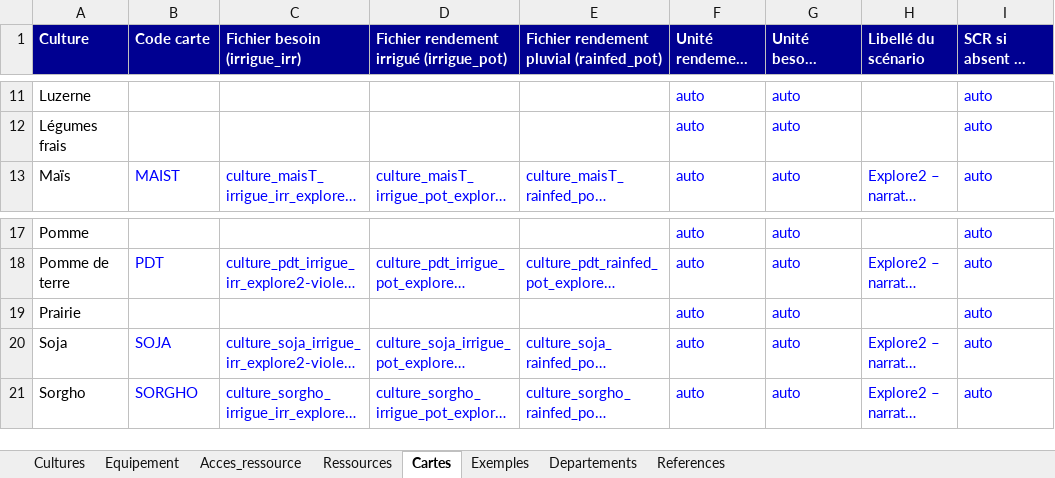
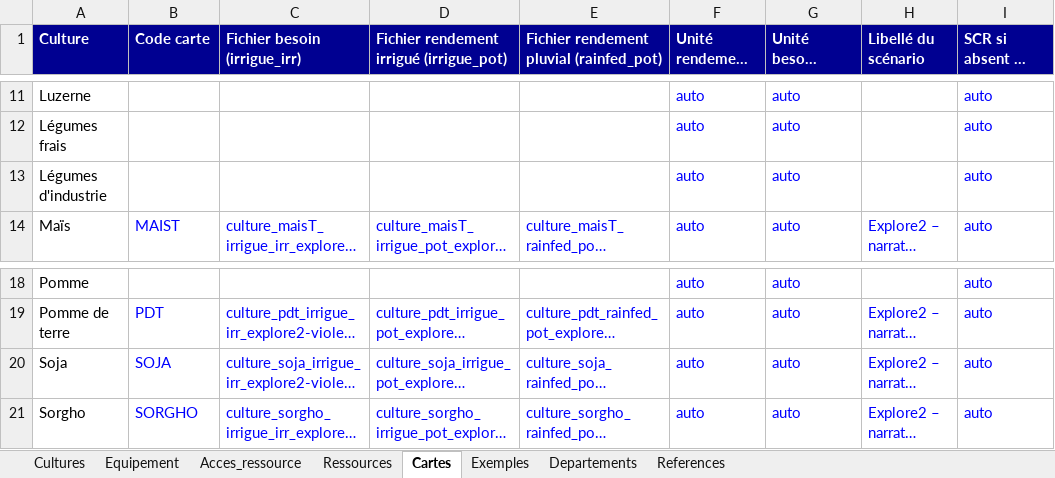
Before and after one commit to dalleryaurore-design/cout_irrigation_app, an Excel workbook: referentiel/referentiel_irrigation.xlsx, sheet Cartes, drawn as a sheet; only a part is shown, gaps mark what is left out; long unchanged cells end in …; values as stored, in another font and other column widths than the file's, no borders; removed rows and columns are numbered as before the commit, all else as after; the diff names each change by its address in the sheet, - before the commit and + after, or states it on an @@ line.

```diff
--- a/referentiel/referentiel_irrigation.xlsx (sheet Cartes)
+++ b/referentiel/referentiel_irrigation.xlsx (sheet Cartes)
+row 13: Légumes d'industrie |  |  |  |  | auto | auto |  | auto
-row 19: Prairie |  |  |  |  | auto | auto |  | auto
```
Also changed, not shown: sheet Cultures, sheet Ressources, sheet Equipement, sheet Acces_ressource, sheet References, sheet Exemples, hidden cells, 8 other files.
